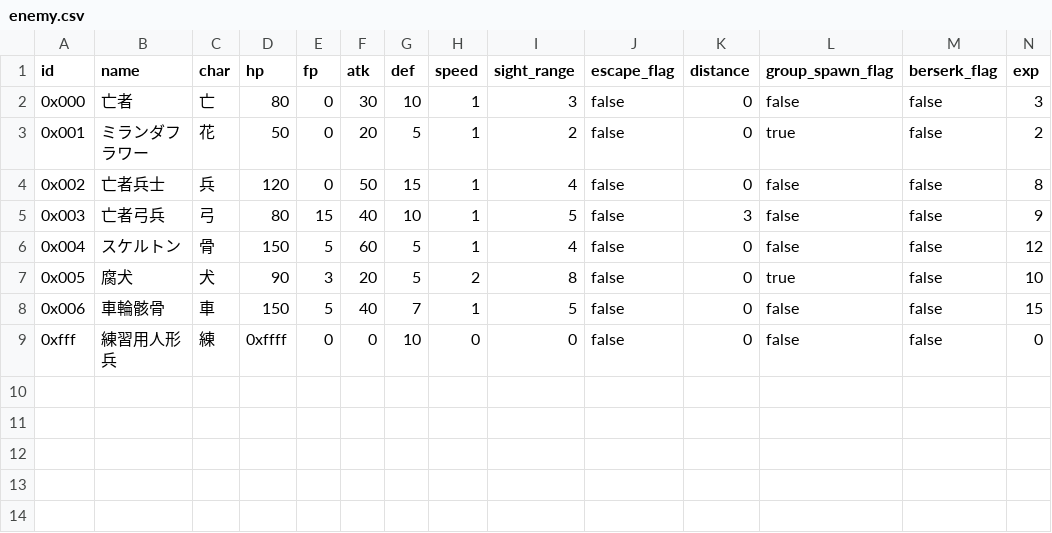
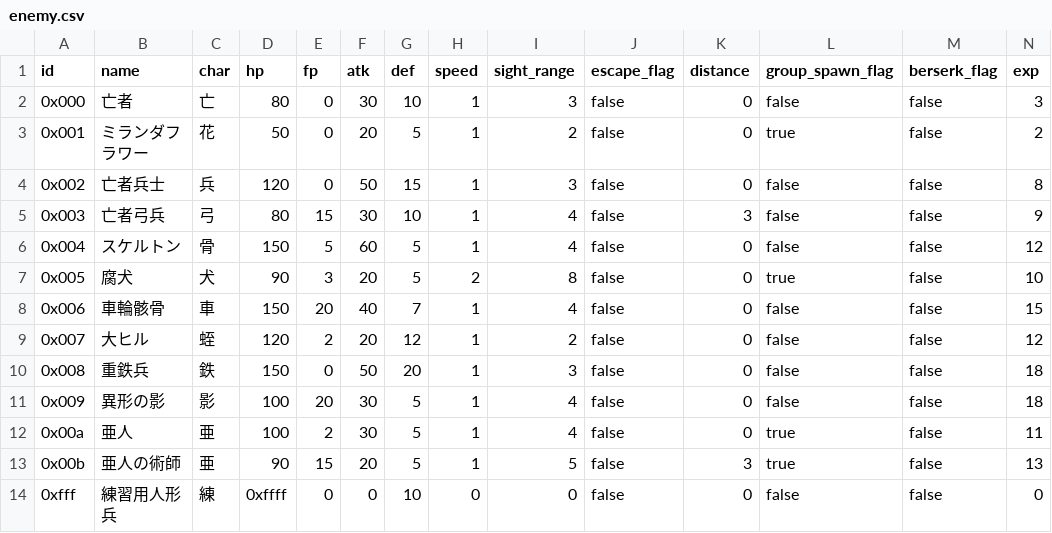
Before and after one commit to 8d4c969697c18e71/rogue, a CSV file: data/enemy.csv, drawn as a sheet.

```diff
--- a/data/enemy.csv
+++ b/data/enemy.csv
@@ -3,7 +3,12 @@
 0x001,ミランダフラワー,花,50,0,20,5,1,2,false,0,true,false,2,
-0x002,亡者兵士,兵,120,0,50,15,1,4,false,0,false,false,8,
-0x003,亡者弓兵,弓,80,15,40,10,1,5,false,3,false,false,9,
+0x002,亡者兵士,兵,120,0,50,15,1,3,false,0,false,false,8,
+0x003,亡者弓兵,弓,80,15,30,10,1,4,false,3,false,false,9,
 0x004,スケルトン,骨,150,5,60,5,1,4,false,0,false,false,12,
 0x005,腐犬,犬,90,3,20,5,2,8,false,0,true,false,10,
-0x006,車輪骸骨,車,150,5,40,7,1,5,false,0,false,false,15,
+0x006,車輪骸骨,車,150,20,40,7,1,4,false,0,false,false,15,
+0x007,大ヒル,蛭,120,2,20,12,1,2,false,0,false,false,12,
+0x008,重鉄兵,鉄,150,0,50,20,1,3,false,0,false,false,18,
+0x009,異形の影,影,100,20,30,5,1,4,false,0,false,false,18,
+0x00a,亜人,亜,100,2,30,5,1,4,false,0,true,false,11,
+0x00b,亜人の術師,亜,90,15,20,5,1,5,false,3,true,false,13,
 0xfff,練習用人形兵,練,0xffff,0,0,10,0,0,false,0,false,false,0,
```
Also changed, not shown: data/skill.csv, 2 other files.
